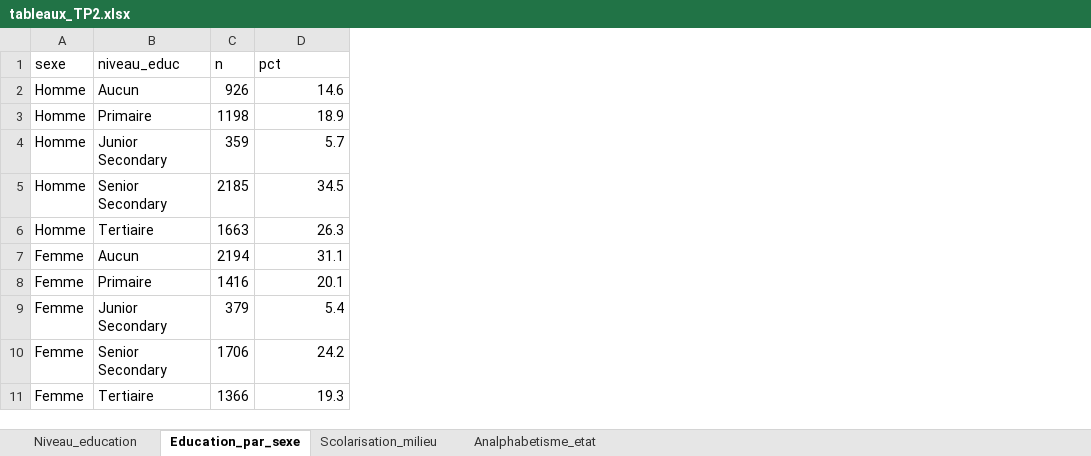
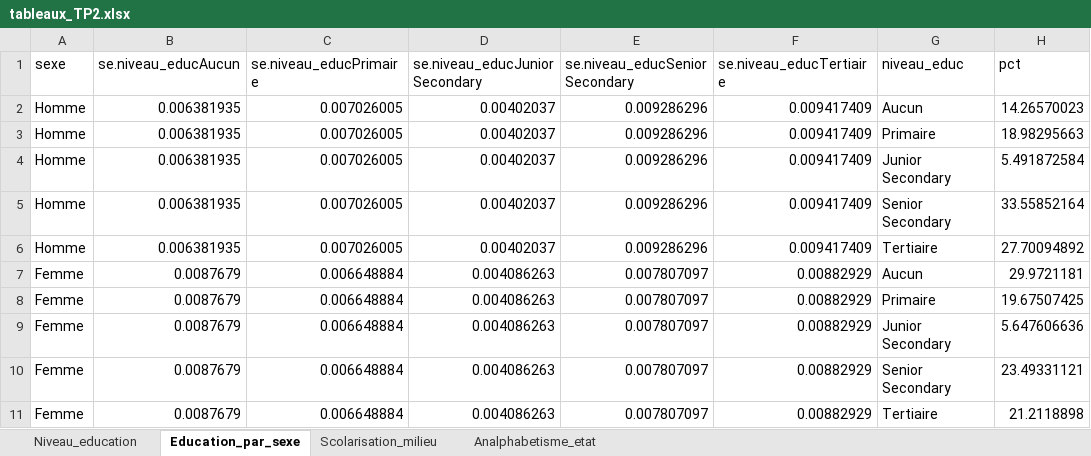
Before and after one commit to Abson-dev/Projet-Statistique-sur-R-et-Python-2025-2026, an Excel workbook: TP 2/TP2_G2_DIOP_Mareme_KANE_Boubacar/outputs/tableaux_TP2.xlsx, sheet Education_par_sexe, drawn as a sheet; values as stored, in another font and other column widths than the file's, no borders; removed rows and columns are numbered as before the commit, all else as after; the diff names each change by its address in the sheet, - before the commit and + after, or states it on an @@ line.

```diff
--- a/TP 2/TP2_G2_DIOP_Mareme_KANE_Boubacar/outputs/tableaux_TP2.xlsx (sheet Education_par_sexe)
+++ b/TP 2/TP2_G2_DIOP_Mareme_KANE_Boubacar/outputs/tableaux_TP2.xlsx (sheet Education_par_sexe)
+column B (se.niveau_educAucun), rows 2-11: 0.006381935 | 0.006381935 | 0.006381935 | 0.006381935 | 0.006381935 | 0.0087679 | 0.0087679 | 0.0087679 | 0.0087679 | 0.0087679
+column C (se.niveau_educPrimaire), rows 2-11: 0.007026005 | 0.007026005 | 0.007026005 | 0.007026005 | 0.007026005 | 0.006648884 | 0.006648884 | 0.006648884 | 0.006648884 | 0.006648884
+column D (se.niveau_educJunior Secondary), rows 2-11: 0.00402037 | 0.00402037 | 0.00402037 | 0.00402037 | 0.00402037 | 0.004086263 | 0.004086263 | 0.004086263 | 0.004086263 | 0.004086263
+column E (se.niveau_educSenior Secondary), rows 2-11: 0.009286296 | 0.009286296 | 0.009286296 | 0.009286296 | 0.009286296 | 0.007807097 | 0.007807097 | 0.007807097 | 0.007807097 | 0.007807097
+column F (se.niveau_educTertiaire), rows 2-11: 0.009417409 | 0.009417409 | 0.009417409 | 0.009417409 | 0.009417409 | 0.00882929 | 0.00882929 | 0.00882929 | 0.00882929 | 0.00882929
-column C (n), rows 2-11: 926 | 1198 | 359 | 2185 | 1663 | 2194 | 1416 | 379 | 1706 | 1366
-H2 (pct): 14.6
+H2 (pct): 14.26570023
-H3 (pct): 18.9
+H3 (pct): 18.98295663
-H4 (pct): 5.7
+H4 (pct): 5.491872584
-H5 (pct): 34.5
+H5 (pct): 33.55852164
-H6 (pct): 26.3
+H6 (pct): 27.70094892
-H7 (pct): 31.1
+H7 (pct): 29.9721181
-H8 (pct): 20.1
+H8 (pct): 19.67507425
-H9 (pct): 5.4
+H9 (pct): 5.647606636
-H10 (pct): 24.2
+H10 (pct): 23.49331121
-H11 (pct): 19.3
+H11 (pct): 21.2118898
```
Also changed, not shown: sheet Analphabetisme_etat, sheet Scolarisation_milieu, sheet Niveau_education, 9 other files.
